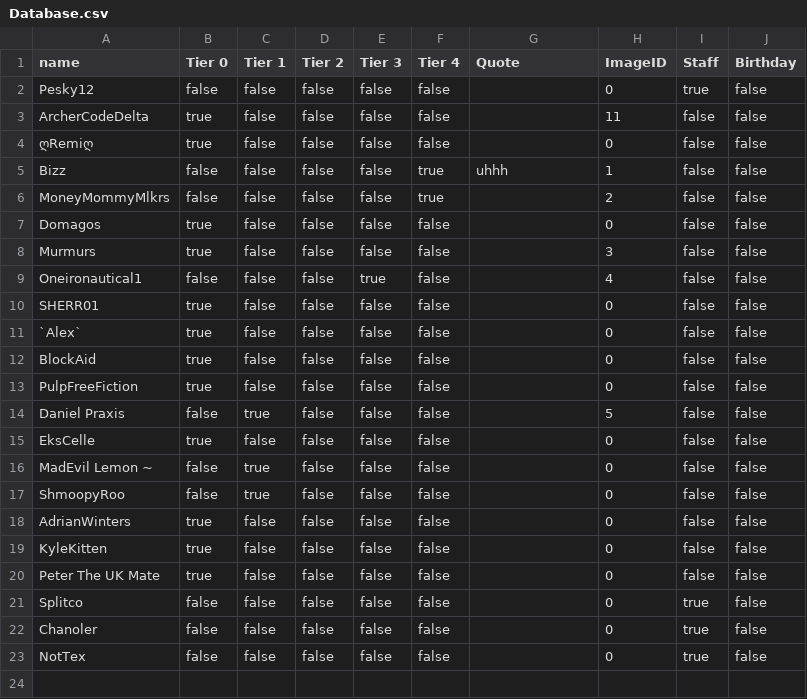
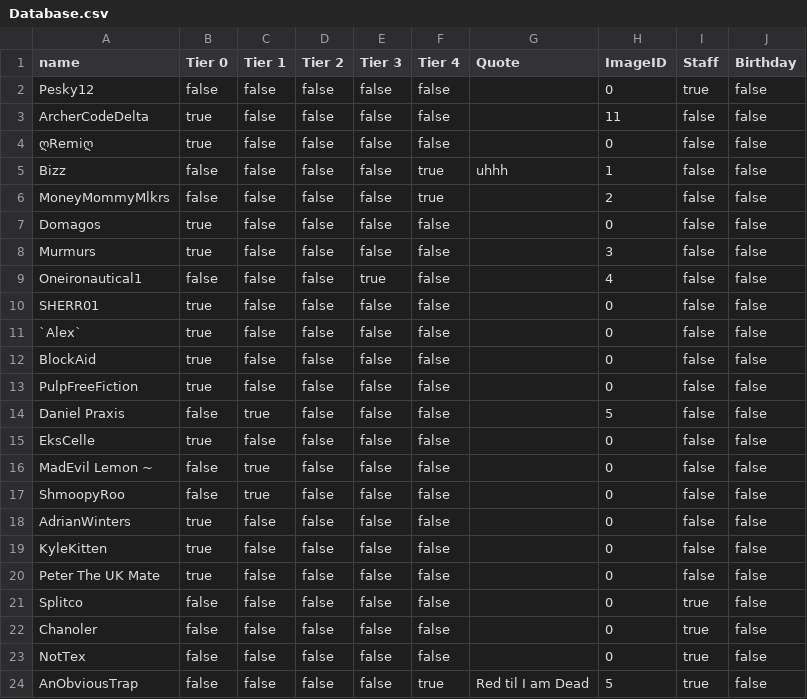
Before and after one commit to pesky12/Patreon-Board-Data, a CSV file: Database.csv, drawn as a sheet.

Commit message:
Update Database.csv

```diff
--- a/Database.csv
+++ b/Database.csv
@@ -23 +23,2 @@ Chanoler,false,false,false,false,false, ,0,true,false
 NotTex,false,false,false,false,false, ,0,true,false
+AnObviousTrap,false,false,false,false,true,Red til I am Dead,5,true,false
```
